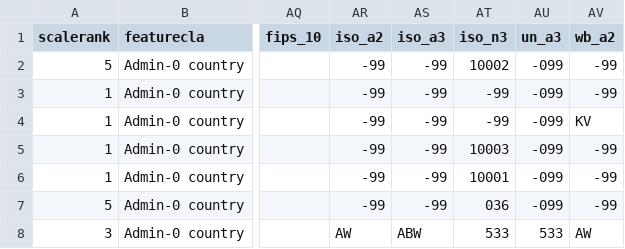
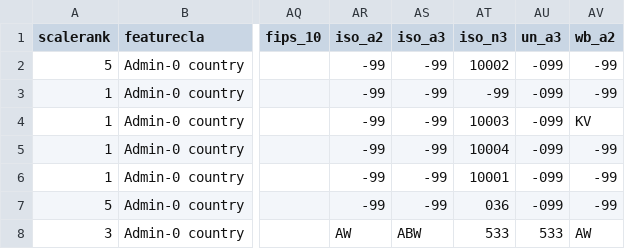
Before and after one commit to supermoose/d3.github.com, a TSV file: world-50m.v1.updated.tsv, drawn as a sheet; only a part is shown, gaps mark what is left out; the diff names each change by its address in the sheet, - before the commit and + after, or states it on an @@ line.

Commit message:
Update world-50m.v1.updated.tsv

```diff
--- a/world-50m.v1.updated.tsv
+++ b/world-50m.v1.updated.tsv
-AT4 (iso_n3): -99
+AT4 (iso_n3): 10003
-AT5 (iso_n3): 10003
+AT5 (iso_n3): 10004
```
